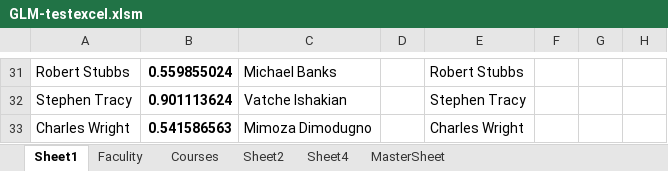
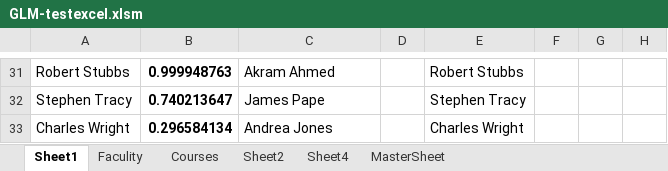
Before and after one commit to CS620-Diamonds/Project-Repo, an Excel workbook: GLM-testexcel.xlsm, sheet Sheet1, drawn as a sheet; only a part is shown, gaps mark what is left out; values as stored, in another font and other column widths than the file's, no borders; charts and pictures not drawn; the diff covers the shown part only; the diff names each change by its address in the sheet, - before the commit and + after, or states it on an @@ line.

```diff
--- a/GLM-testexcel.xlsm (sheet Sheet1)
+++ b/GLM-testexcel.xlsm (sheet Sheet1)
-B31: 0.559855024
+B31: 0.999948763
-C31: Michael Banks
+C31: Akram Ahmed
-B32: 0.901113624
+B32: 0.740213647
-C32: Vatche Ishakian
+C32: James Pape
-B33: 0.541586563
+B33: 0.296584134
-C33: Mimoza Dimodugno
+C33: Andrea Jones
```
Also changed, not shown: 62 edited cells elsewhere in this sheet, sheet MasterSheet, formulas that keep their value, charts or pictures.
